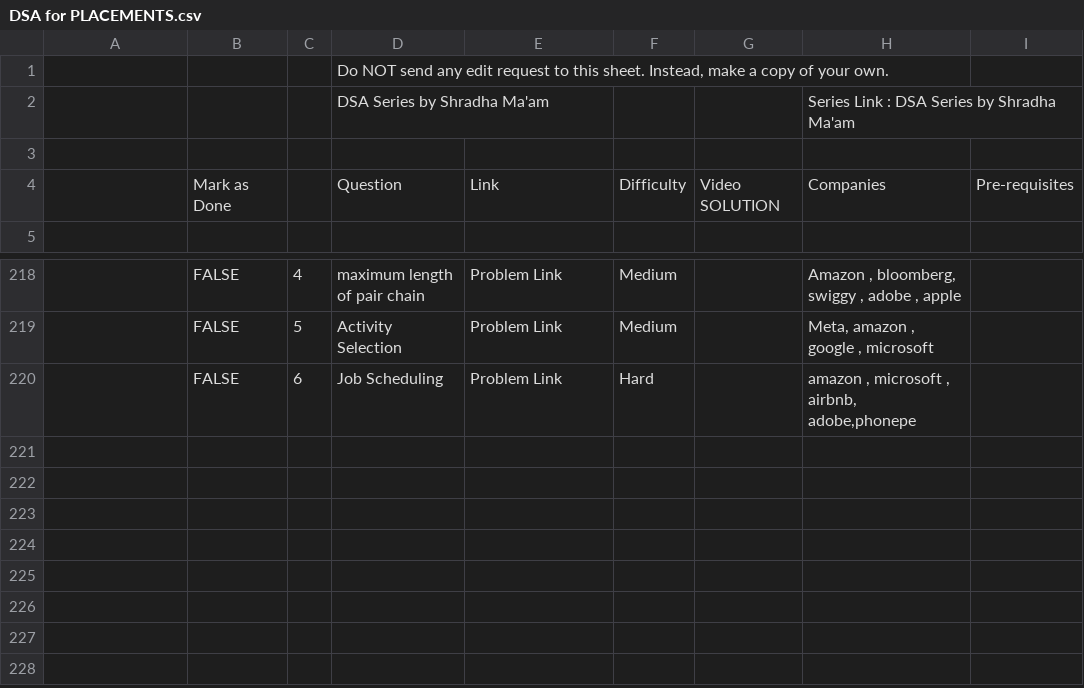
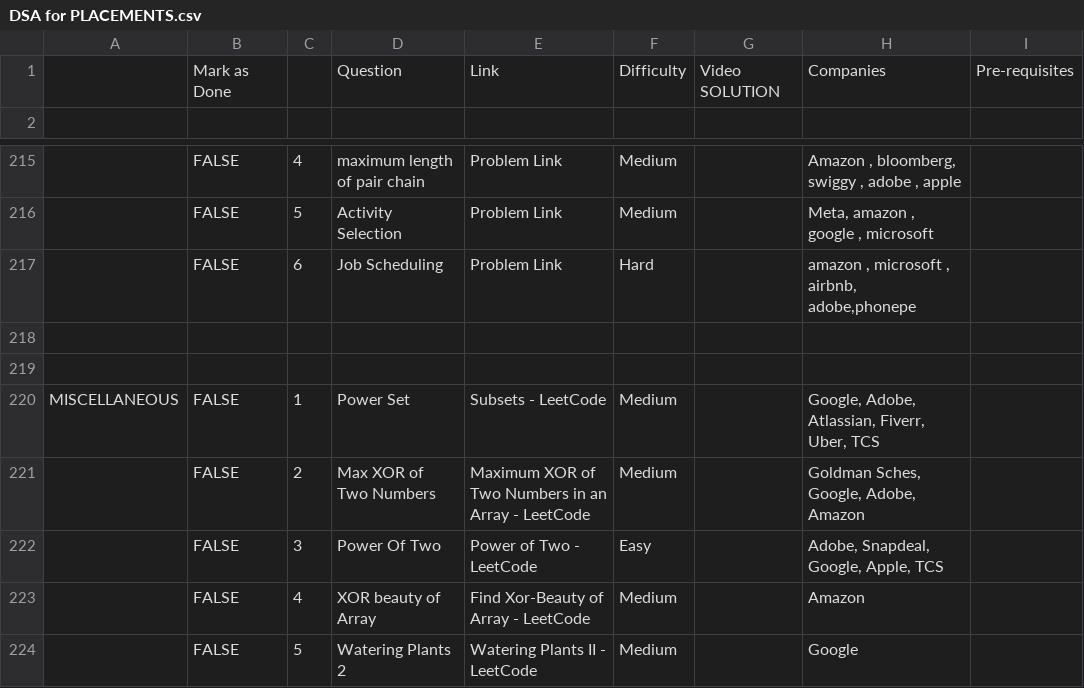
Before and after one commit to indiser/DSA-Placement-Prep, a CSV file: DSA for PLACEMENTS.csv, drawn as a sheet; only a part is shown, gaps mark what is left out; removed rows and columns are numbered as before the commit, all else as after; the diff names each change by its address in the sheet, - before the commit and + after, or states it on an @@ line.

Commit message:
update: the list

```diff
--- a/DSA for PLACEMENTS.csv
+++ b/DSA for PLACEMENTS.csv
-row 1:  |  |  | Do NOT send any edit request to this sheet. Instead, make a copy of your own.
-row 2:  |  |  | DSA Series by Shradha Ma'am |  |  |  | Series Link : DSA Series by Shradha Ma'am
-row 3: (empty)
+row 218: (empty)
+row 219: (empty)
+row 220: MISCELLANEOUS | FALSE | 1 | Power Set | Subsets - LeetCode | Medium |  | Google, Adobe, Atlassian, Fiverr, Uber, TCS
+row 221:  | FALSE | 2 | Max XOR of Two Numbers | Maximum XOR of Two Numbers in an Array - LeetCode | Medium |  | Goldman Sches, Google, Adobe, Amazon
+row 222:  | FALSE | 3 | Power Of Two | Power of Two - LeetCode | Easy |  | Adobe, Snapdeal, Google, Apple, TCS
+row 223:  | FALSE | 4 | XOR beauty of Array | Find Xor-Beauty of Array - LeetCode | Medium |  | Amazon
+row 224:  | FALSE | 5 | Watering Plants 2 | Watering Plants II - LeetCode | Medium |  | Google
```
Also changed, not shown: 1 other file.
